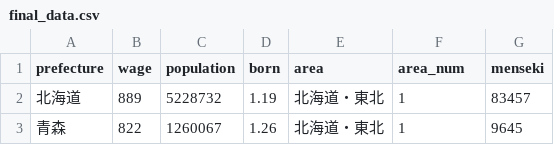
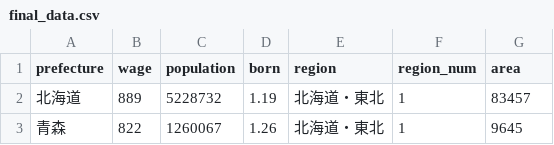
Before and after one commit to SSatoShun/Information_Visualization, a CSV file: Final/final_data.csv, drawn as a sheet; only a part is shown.

```diff
--- a/Final/final_data.csv
+++ b/Final/final_data.csv
@@ -1,2 +1,2 @@
-prefecture,wage,population,born,area,area_num,menseki
+prefecture,wage,population,born,region,region_num,area
 北海道,889,5228732,1.19,北海道・東北,1,83457
```
Also changed, not shown: 3 other files.
